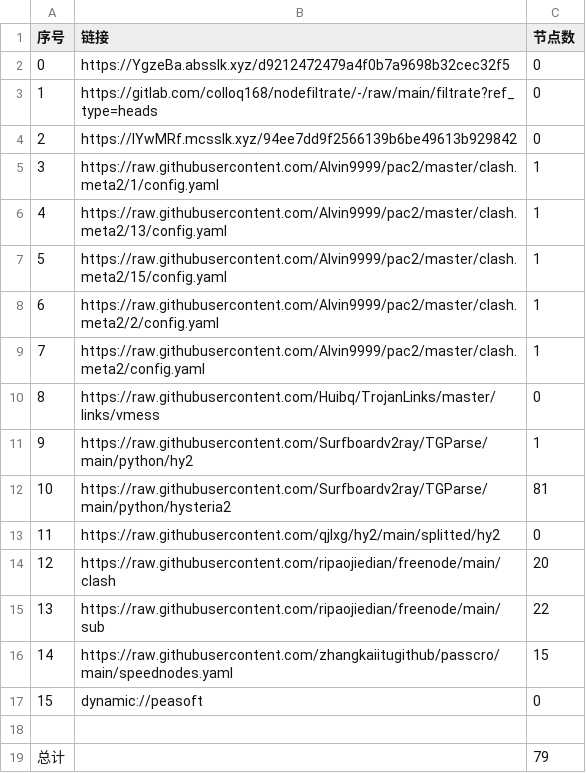
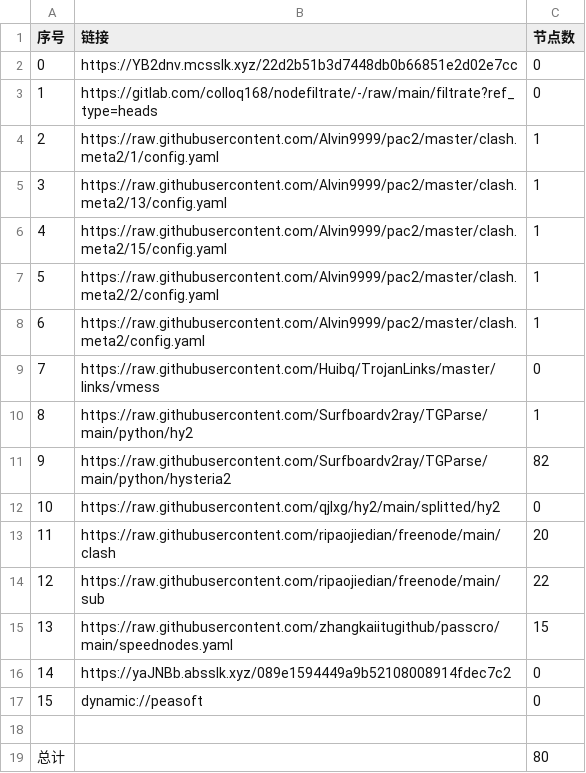
Before and after one commit to haygcao/NoMoreWalls, a CSV file: list_result.csv, drawn as a sheet; removed rows and columns are numbered as before the commit, all else as after; the diff names each change by its address in the sheet, - before the commit and + after, or states it on an @@ line.

```diff
--- a/list_result.csv
+++ b/list_result.csv
-B2 (链接): https://YgzeBa.absslk.xyz/d9212472479a4f0b7a9698b32cec32f5
+B2 (链接): https://YB2dnv.mcsslk.xyz/22d2b51b3d7448db0b66851e2d02e7cc
-row 4: 2 | https://lYwMRf.mcsslk.xyz/94ee7dd9f2566139b6be49613b929842 | 0
@@ column A (序号) renumbered between rows 4 and 15 @@
-C11 (节点数): 81
+C11 (节点数): 82
+row 16: 14 | https://yaJNBb.absslk.xyz/089e1594449a9b52108008914fdec7c2 | 0
-C19 (节点数): 79
+C19 (节点数): 80
```
Also changed, not shown: 22 other files.
